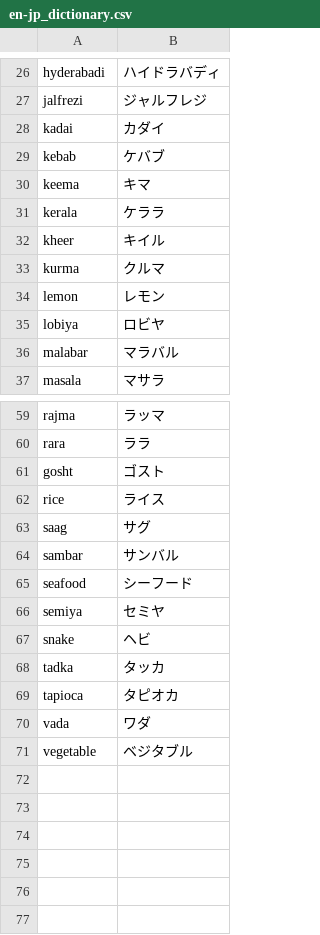
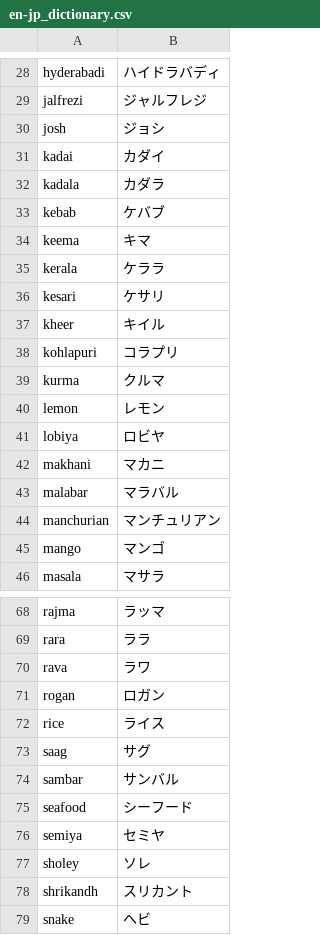
Before and after one commit to kikei/nirvanam-watch, a CSV file: res/en-jp_dictionary.csv, drawn as a sheet; only a part is shown, gaps mark what is left out; the shorter side is filled out with more unchanged rows; the diff covers the shown part only.

Commit message:
updated dictonary

```diff
--- a/res/en-jp_dictionary.csv
+++ b/res/en-jp_dictionary.csv
@@ -27,3 +29,5 @@ hyderabadi,ハイドラバディ
 jalfrezi,ジャルフレジ
+josh,ジョシ
 kadai,カダイ
+kadala,カダラ
 kebab,ケバブ
@@ -31,3 +35,5 @@ keema,キマ
 kerala,ケララ
+kesari,ケサリ
 kheer,キイル
+kohlapuri,コラプリ
 kurma,クルマ
@@ -35,3 +41,6 @@ lemon,レモン
 lobiya,ロビヤ
+makhani,マカニ
 malabar,マラバル
+manchurian,マンチュリアン
+mango,マンゴ
 masala,マサラ
@@ -60,3 +69,4 @@ rajma,ラッマ
 rara,ララ
-gosht,ゴスト
+rava,ラワ
+rogan,ロガン
 rice,ライス
@@ -66,2 +76,4 @@ seafood,シーフード
 semiya,セミヤ
+sholey,ソレ
+shrikandh,スリカント
 snake,ヘビ
```
Also changed, not shown: 1 added row elsewhere in this file.
